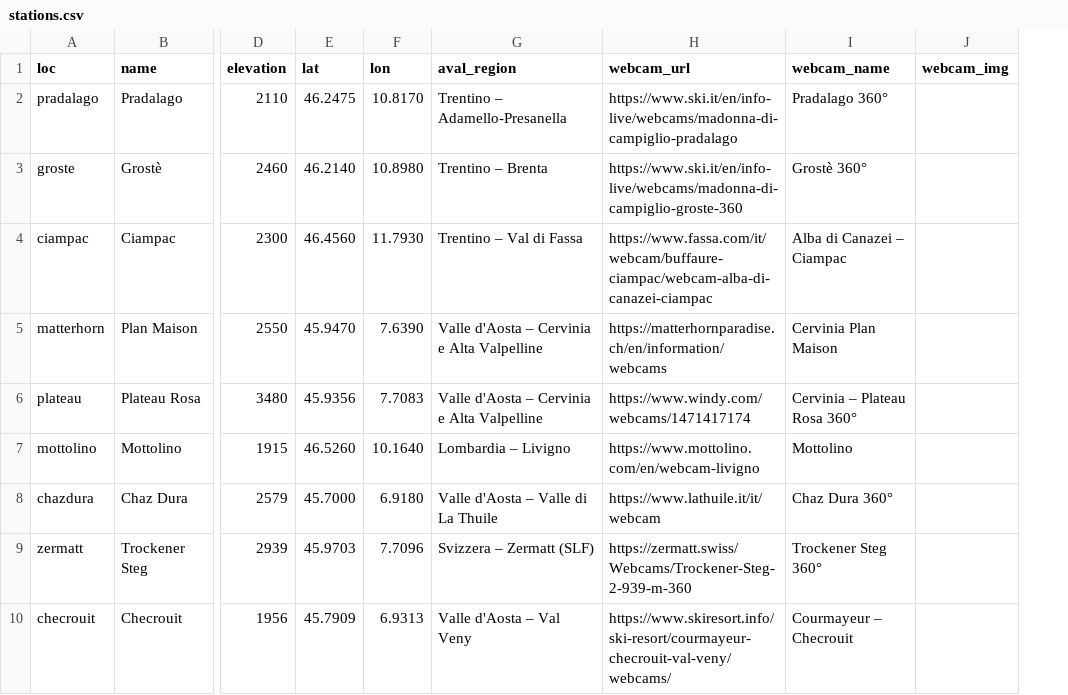
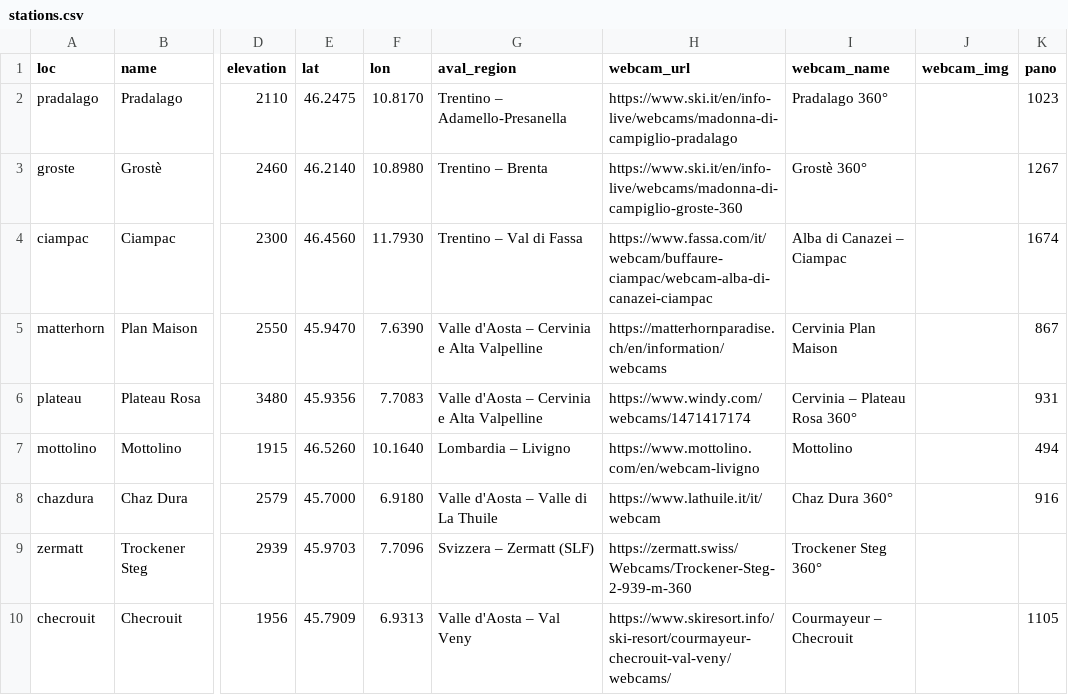
Before and after one commit to nolmiadmin-ui/meteo-neve, a CSV file: data/stations.csv, drawn as a sheet; only a part is shown, gaps mark what is left out; the diff names each change by its address in the sheet, - before the commit and + after, or states it on an @@ line.

```diff
--- a/data/stations.csv
+++ b/data/stations.csv
+column K (pano), rows 2-10: 1023 | 1267 | 1674 | 867 | 931 | 494 | 916 |  | 1105
```
Also changed, not shown: 2 other files.
